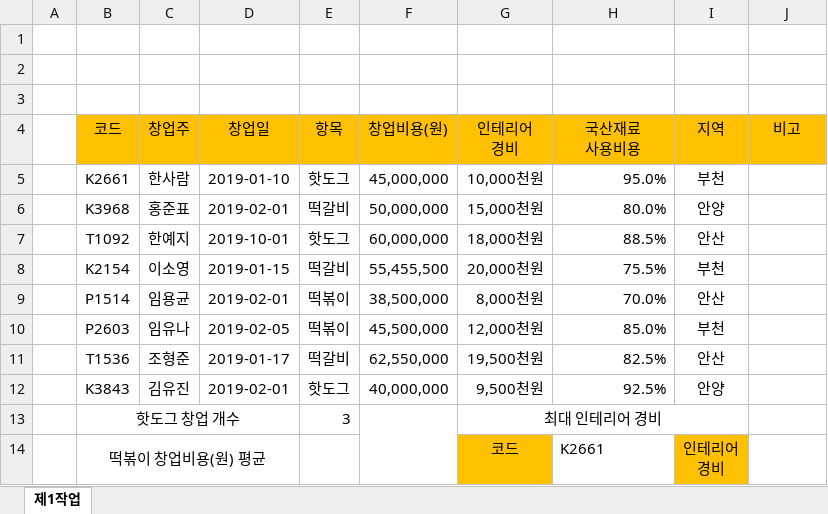
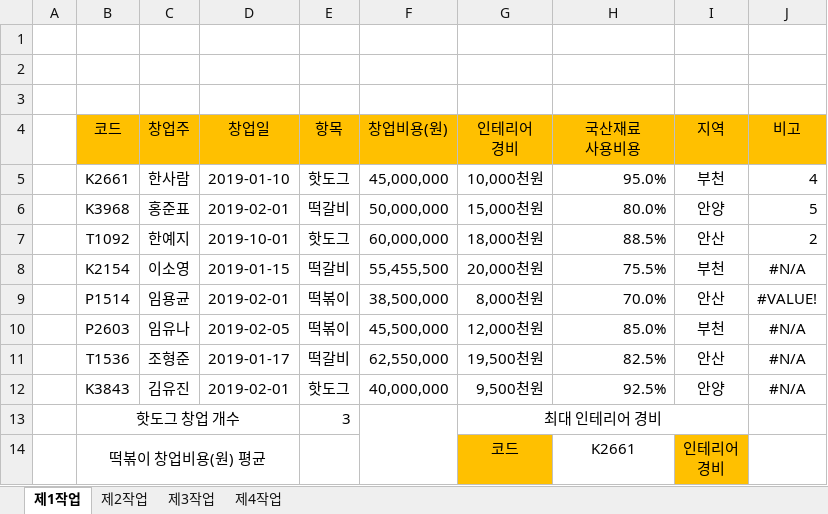
Before and after one commit to junhyeok1035/11214, an Excel workbook: 11214-박준혁.xlsx, sheet 제1작업, drawn as a sheet; values as stored, in another font and other column widths than the file's, no borders; charts and pictures not drawn; the diff names each change by its address in the sheet, - before the commit and + after, or states it on an @@ line.

```diff
--- a/11214-박준혁.xlsx (sheet 제1작업)
+++ b/11214-박준혁.xlsx (sheet 제1작업)
+sheet tab: 제2작업
+sheet tab: 제3작업
+sheet tab: 제4작업
-J5 (비고): (empty)
+J5 (비고): 4
-J6 (비고): (empty)
+J6 (비고): 5
-J7 (비고): (empty)
+J7 (비고): 2
-J8 (비고): (empty)
+J8 (비고): #N/A
-J9 (비고): (empty)
+J9 (비고): #VALUE!
-J10:J12 (비고): (empty)
+J10:J12 (비고): #N/A
-H14 alignment: left
+H14 alignment: center
```
Also changed, not shown: charts or pictures.
